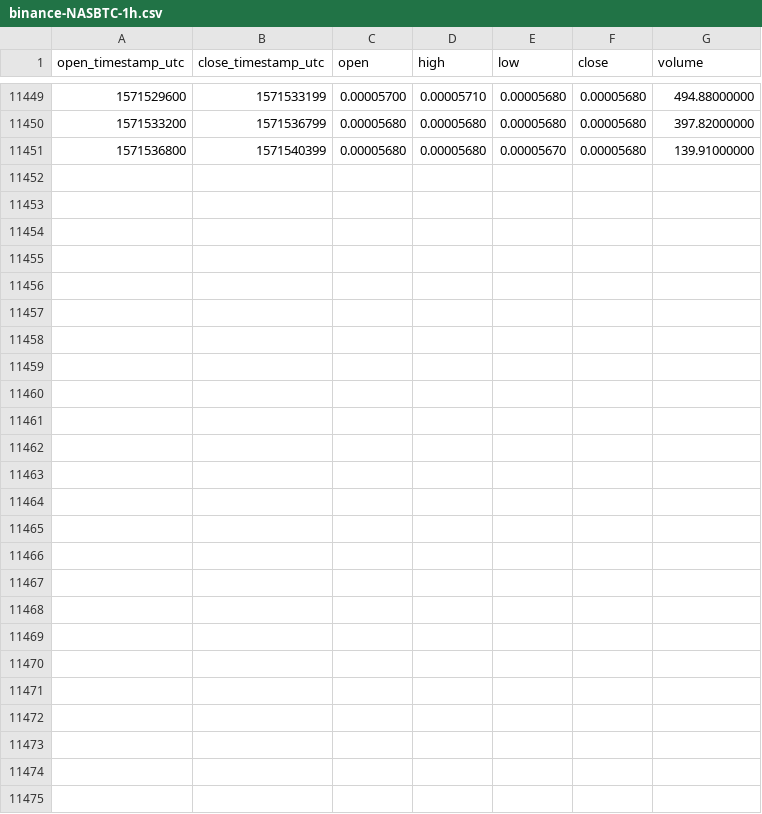
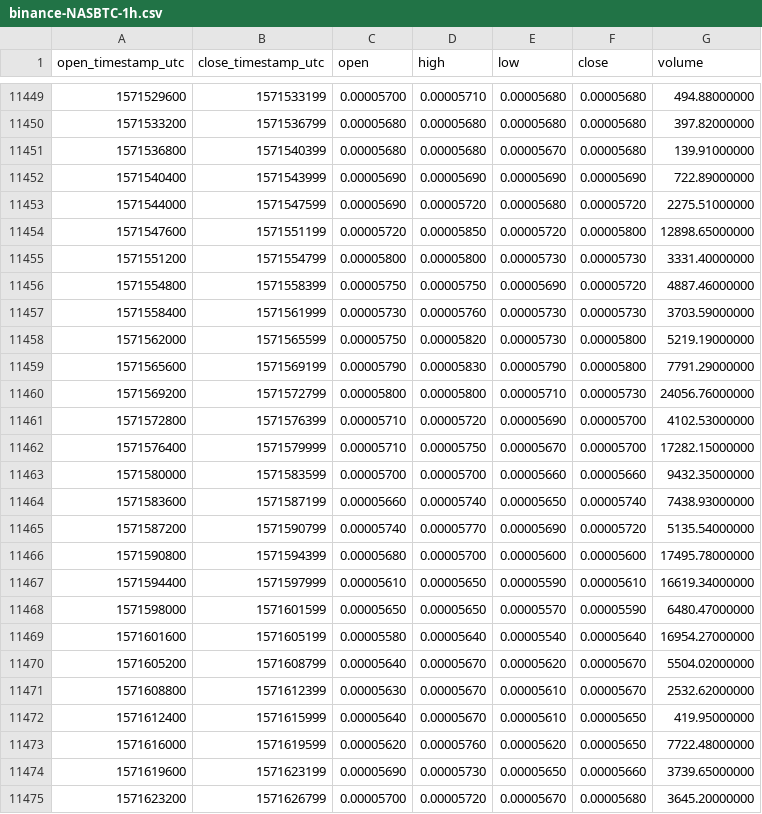
Before and after one commit to cryptobigbro/binance-NASBTC, a CSV file: binance-NASBTC-1h.csv, drawn as a sheet; only a part is shown, gaps mark what is left out.

Commit message:
Update OHLCV data.

```diff
--- a/binance-NASBTC-1h.csv
+++ b/binance-NASBTC-1h.csv
@@ -11451 +11451,25 @@ open_timestamp_utc,close_timestamp_utc,open,high,low,close,volume
 1571536800,1571540399,0.00005680,0.00005680,0.00005670,0.00005680,139.91000000
+1571540400,1571543999,0.00005690,0.00005690,0.00005690,0.00005690,722.89000000
+1571544000,1571547599,0.00005690,0.00005720,0.00005680,0.00005720,2275.51000000
+1571547600,1571551199,0.00005720,0.00005850,0.00005720,0.00005800,12898.65000000
+1571551200,1571554799,0.00005800,0.00005800,0.00005730,0.00005730,3331.40000000
+1571554800,1571558399,0.00005750,0.00005750,0.00005690,0.00005720,4887.46000000
+1571558400,1571561999,0.00005730,0.00005760,0.00005730,0.00005730,3703.59000000
+1571562000,1571565599,0.00005750,0.00005820,0.00005730,0.00005800,5219.19000000
+1571565600,1571569199,0.00005790,0.00005830,0.00005790,0.00005800,7791.29000000
+1571569200,1571572799,0.00005800,0.00005800,0.00005710,0.00005730,24056.76000000
+1571572800,1571576399,0.00005710,0.00005720,0.00005690,0.00005700,4102.53000000
+1571576400,1571579999,0.00005710,0.00005750,0.00005670,0.00005700,17282.15000000
+1571580000,1571583599,0.00005700,0.00005700,0.00005660,0.00005660,9432.35000000
+1571583600,1571587199,0.00005660,0.00005740,0.00005650,0.00005740,7438.93000000
+1571587200,1571590799,0.00005740,0.00005770,0.00005690,0.00005720,5135.54000000
+1571590800,1571594399,0.00005680,0.00005700,0.00005600,0.00005600,17495.78000000
+1571594400,1571597999,0.00005610,0.00005650,0.00005590,0.00005610,16619.34000000
+1571598000,1571601599,0.00005650,0.00005650,0.00005570,0.00005590,6480.47000000
+1571601600,1571605199,0.00005580,0.00005640,0.00005540,0.00005640,16954.27000000
+1571605200,1571608799,0.00005640,0.00005670,0.00005620,0.00005670,5504.02000000
+1571608800,1571612399,0.00005630,0.00005670,0.00005610,0.00005670,2532.62000000
+1571612400,1571615999,0.00005640,0.00005670,0.00005610,0.00005650,419.95000000
+1571616000,1571619599,0.00005620,0.00005760,0.00005620,0.00005650,7722.48000000
+1571619600,1571623199,0.00005690,0.00005730,0.00005650,0.00005660,3739.65000000
+1571623200,1571626799,0.00005700,0.00005720,0.00005670,0.00005680,3645.20000000
```
Also changed, not shown: binance-NASBTC-1d.csv.
